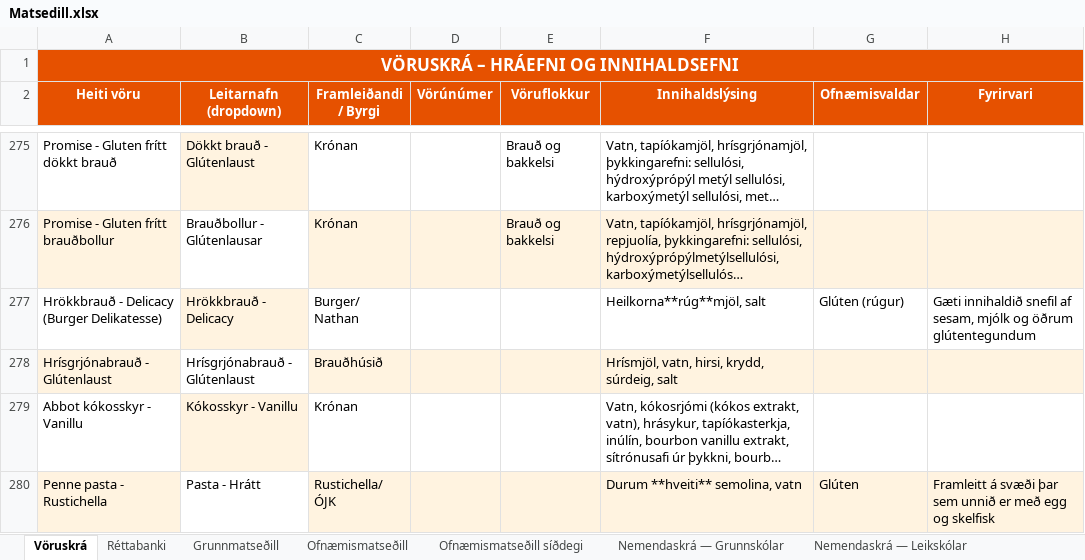
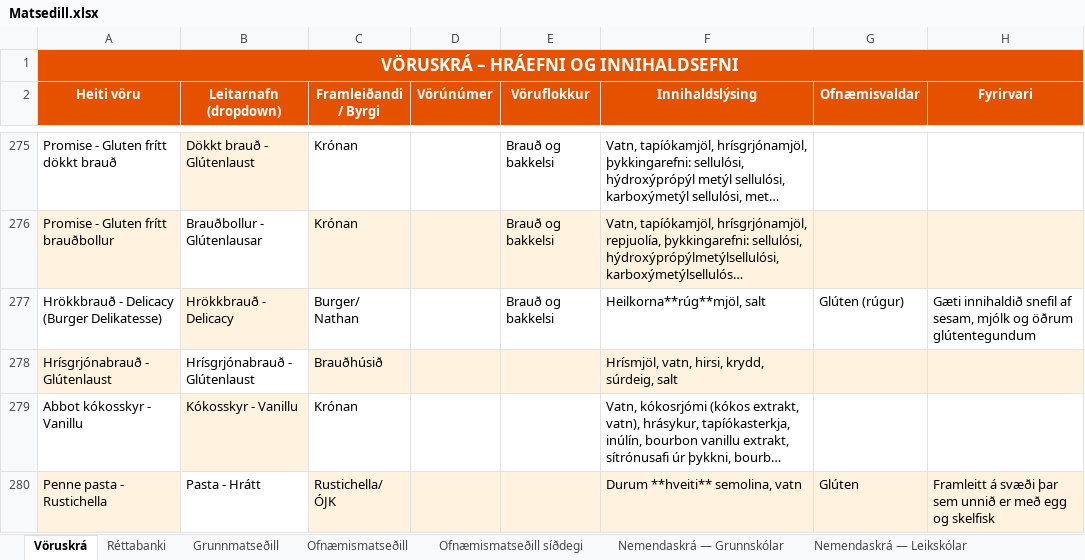
Before and after one commit to JohnBond87/matarstund, an Excel workbook: Matsedill.xlsx, sheet Vöruskrá, drawn as a sheet; only a part is shown, gaps mark what is left out; long unchanged cells end in …; values as stored, in another font and other column widths than the file's, no borders; the diff names each change by its address in the sheet, - before the commit and + after, or states it on an @@ line.

Commit message:
Uppfærsla matseðils

```diff
--- a/Matsedill.xlsx (sheet Vöruskrá)
+++ b/Matsedill.xlsx (sheet Vöruskrá)
-E277 (Vöruflokkur): (empty)
+E277 (Vöruflokkur): Brauð og bakkelsi
```
